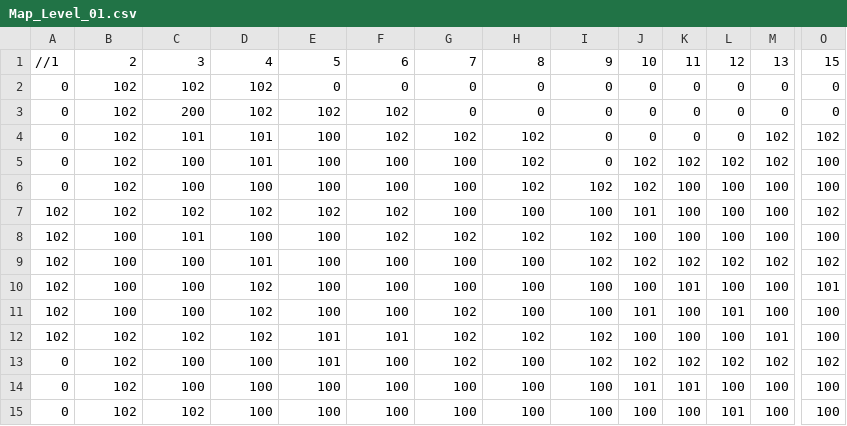
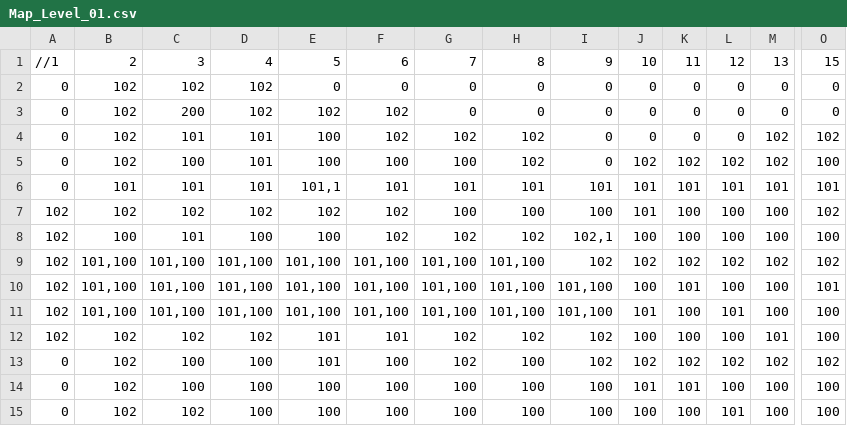
Before and after one commit to quiznakingray/CSD1451-Five-Braincells, a CSV file: Assets/Maps/Map_Level_01.csv (was Maps/Map_Level_01.csv), drawn as a sheet; only a part is shown, gaps mark what is left out; the diff covers the shown part only; the diff names each change by its address in the sheet, - before the commit and + after, or states it on an @@ line.

```diff
--- a/Maps/Map_Level_01.csv
+++ b/Assets/Maps/Map_Level_01.csv
-B6: 102
+B6: 101
-C6: 100
+C6: 101
-D6: 100
+D6: 101
-E6: 100
+E6: 101,1
-F6: 100
+F6: 101
-G6: 100
+G6: 101
-H6: 102
+H6: 101
-I6: 102
+I6: 101
-J6: 102
+J6: 101
-K6: 100
+K6: 101
-L6: 100
+L6: 101
-M6: 100
+M6: 101
-O6: 100
+O6: 101
-I8: 102
+I8: 102,1
-B9:B11: 100
+B9:B11: 101,100
-C9:C11: 100
+C9:C11: 101,100
-D9: 101
+D9: 101,100
-E9:E11: 100
+E9:E11: 101,100
-F9:F11: 100
+F9:F11: 101,100
-G9:G10: 100
+G9:G10: 101,100
-H9:H11: 100
+H9:H11: 101,100
-D10:D11: 102
+D10:D11: 101,100
-I10:I11: 100
+I10:I11: 101,100
-G11: 102
+G11: 101,100
```
Also changed, not shown: 6 edited cells elsewhere in this file, 43 other files.
